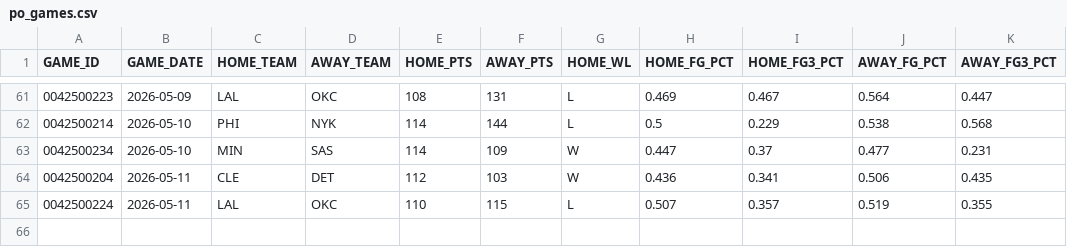
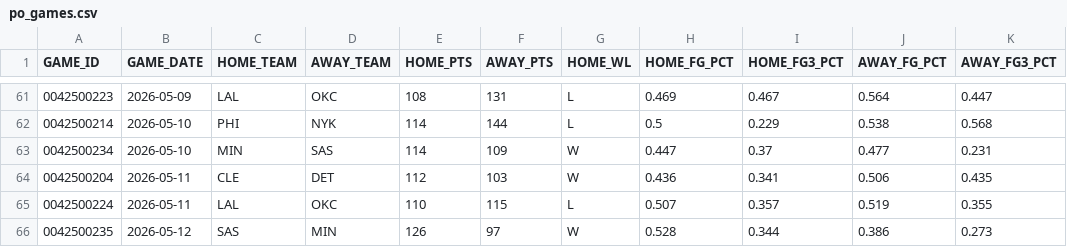
Before and after one commit to fuku8/nba-data, a CSV file: data/po_games.csv, drawn as a sheet; only a part is shown, gaps mark what is left out; the diff names each change by its address in the sheet, - before the commit and + after, or states it on an @@ line.

Commit message:
Update NBA data 2026-05-13

```diff
--- a/data/po_games.csv
+++ b/data/po_games.csv
+row 66: 0042500235 | 2026-05-12 | SAS | MIN | 126 | 97 | W | 0.528 | 0.344 | 0.386 | 0.273
```
Also changed, not shown: data/player_advanced.csv, data/player_per_game.csv, 6 other files.
